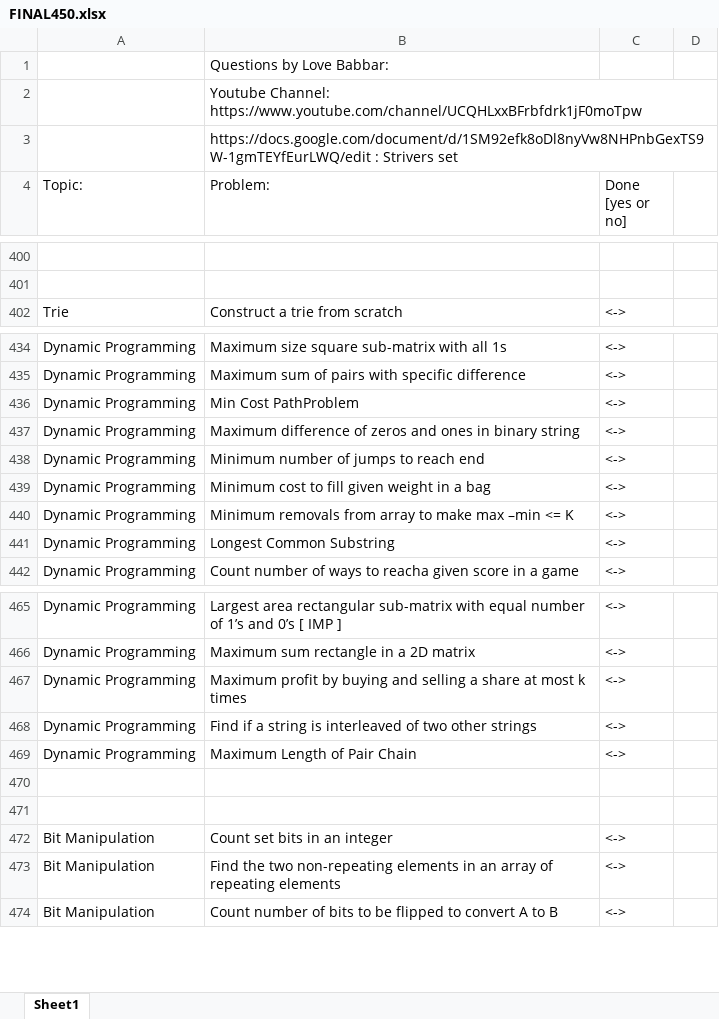
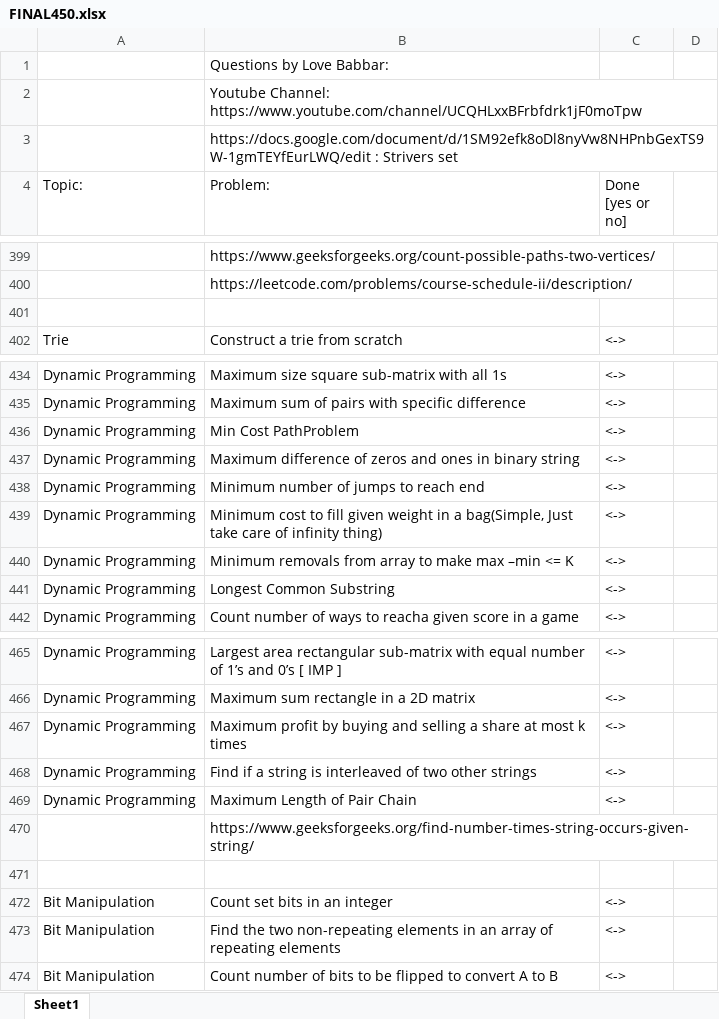
Before and after one commit to MuskanGupta1503/My-CP-practice, an Excel workbook: DS-ALGO-INTERVIEW/FINAL450.xlsx, sheet Sheet1, drawn as a sheet; only a part is shown, gaps mark what is left out; values as stored, in another font and other column widths than the file's, no cell formats; addresses are those after the commit; the diff covers the shown part only; the diff names each change by its address in the sheet, - before the commit and + after, or states it on an @@ line.

Commit message:
Changes After Long Time

```diff
--- a/DS-ALGO-INTERVIEW/FINAL450.xlsx (sheet Sheet1)
+++ b/DS-ALGO-INTERVIEW/FINAL450.xlsx (sheet Sheet1)
-B399 (Problem:): (empty)
+B399 (Problem:): https://www.geeksforgeeks.org/count-possible-paths-two-vertices/
+row 400:  | https://leetcode.com/problems/course-schedule-ii/description/
-B439 (Problem:): …in a bag
+B439 (Problem:): …in a bag(Simple, Just take care of infinity thing)
-B470 (Problem:): (empty)
+B470 (Problem:): https://www.geeksforgeeks.org/find-number-times-string-occurs-given-string/
```
Also changed, not shown: 105 added rows, 2 removed rows, 13 moved rows and 19 edited cells elsewhere in this sheet, cell formats, 8 other files.
